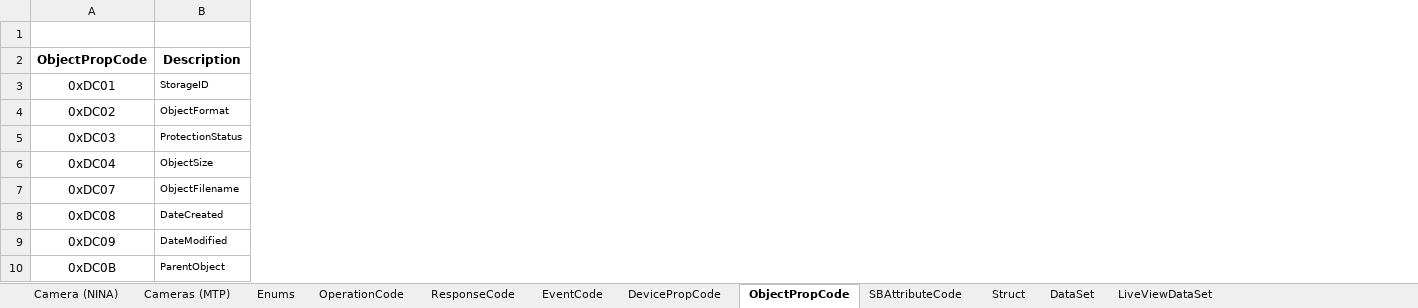
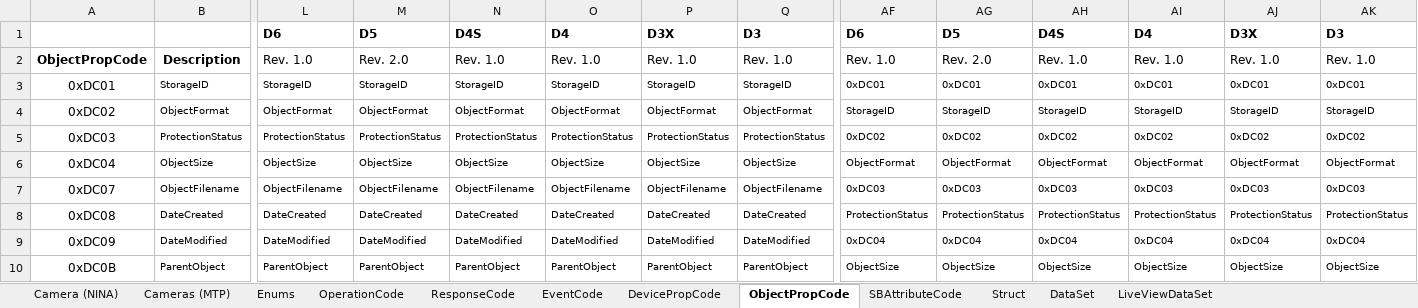
Before and after one commit to Ekrynox/Nikon-Ekrynox-SDK-for-NINA, an Excel workbook: Nikon Ekrynox SDK - Analysis.xlsx, sheet ObjectPropCode, drawn as a sheet; only a part is shown, gaps mark what is left out; values as stored, in another font and other column widths than the file's, no borders; conditional formats not drawn; the diff covers the shown part only; the diff names each change by its address in the sheet, - before the commit and + after, or states it on an @@ line.

```diff
--- a/Nikon Ekrynox SDK - Analysis.xlsx (sheet ObjectPropCode)
+++ b/Nikon Ekrynox SDK - Analysis.xlsx (sheet ObjectPropCode)
+column L, rows 1-10: D6 | Rev. 1.0 | StorageID | ObjectFormat | ProtectionStatus | ObjectSize | ObjectFilename | DateCreated | DateModified | ParentObject
+column M, rows 1-10: D5 | Rev. 2.0 | StorageID | ObjectFormat | ProtectionStatus | ObjectSize | ObjectFilename | DateCreated | DateModified | ParentObject
+column N, rows 1-10: D4S | Rev. 1.0 | StorageID | ObjectFormat | ProtectionStatus | ObjectSize | ObjectFilename | DateCreated | DateModified | ParentObject
+column O, rows 1-10: D4 | Rev. 1.0 | StorageID | ObjectFormat | ProtectionStatus | ObjectSize | ObjectFilename | DateCreated | DateModified | ParentObject
+column P, rows 1-10: D3X | Rev. 1.0 | StorageID | ObjectFormat | ProtectionStatus | ObjectSize | ObjectFilename | DateCreated | DateModified | ParentObject
+column Q, rows 1-10: D3 | Rev. 1.0 | StorageID | ObjectFormat | ProtectionStatus | ObjectSize | ObjectFilename | DateCreated | DateModified | ParentObject
+column AF, rows 1-10: D6 | Rev. 1.0 | 0xDC01 | StorageID | 0xDC02 | ObjectFormat | 0xDC03 | ProtectionStatus | 0xDC04 | ObjectSize
+column AG, rows 1-10: D5 | Rev. 2.0 | 0xDC01 | StorageID | 0xDC02 | ObjectFormat | 0xDC03 | ProtectionStatus | 0xDC04 | ObjectSize
+column AH, rows 1-10: D4S | Rev. 1.0 | 0xDC01 | StorageID | 0xDC02 | ObjectFormat | 0xDC03 | ProtectionStatus | 0xDC04 | ObjectSize
+column AI, rows 1-10: D4 | Rev. 1.0 | 0xDC01 | StorageID | 0xDC02 | ObjectFormat | 0xDC03 | ProtectionStatus | 0xDC04 | ObjectSize
+column AJ, rows 1-10: D3X | Rev. 1.0 | 0xDC01 | StorageID | 0xDC02 | ObjectFormat | 0xDC03 | ProtectionStatus | 0xDC04 | ObjectSize
+column AK, rows 1-10: D3 | Rev. 1.0 | 0xDC01 | StorageID | 0xDC02 | ObjectFormat | 0xDC03 | ProtectionStatus | 0xDC04 | ObjectSize
```
Also changed, not shown: 149 added rows elsewhere in this sheet, sheet DevicePropCode, sheet OperationCode, sheet ResponseCode, sheet EventCode, sheet Enums, sheet SBAttributeCode, 1 more sheet, formulas that keep their value.
